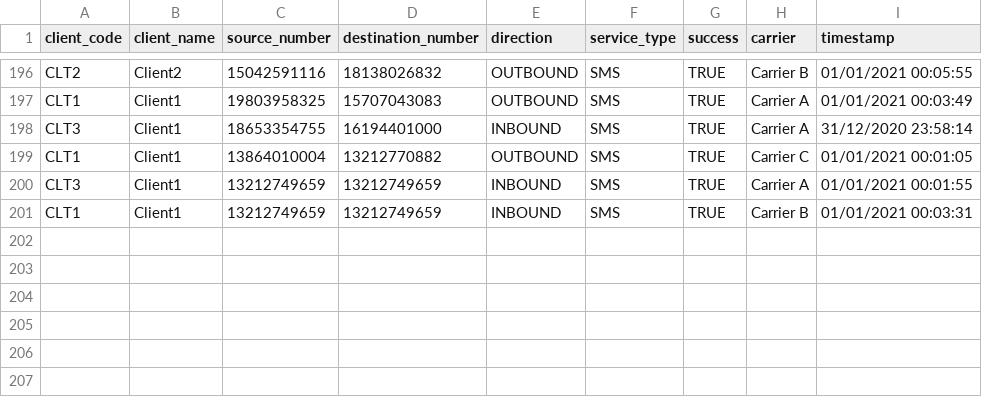
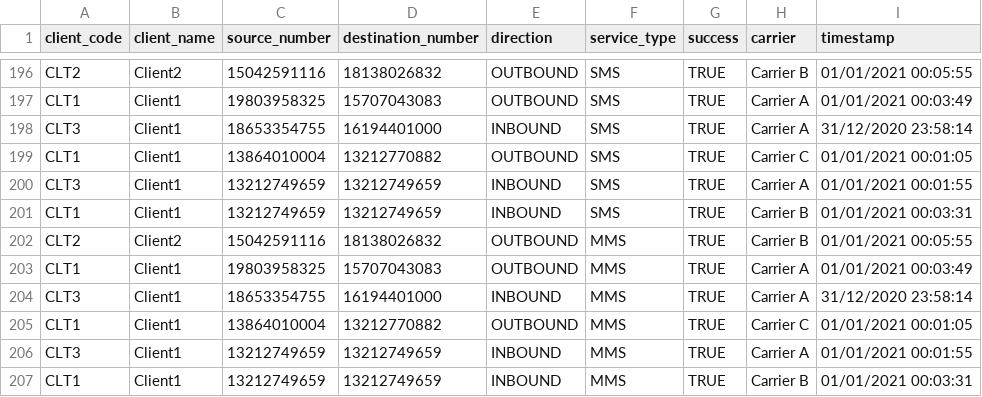
Before and after one commit to ijunaid8989/tsg_global, a CSV file: priv/csvs/cdrs.csv, drawn as a sheet; only a part is shown, gaps mark what is left out.

```diff
--- a/priv/csvs/cdrs.csv
+++ b/priv/csvs/cdrs.csv
@@ -201 +201,7 @@ CLT3,Client1,13212749659,13212749659,INBOUND,SMS,TRUE,Carrier A,01/01/2021 00:01
 CLT1,Client1,13212749659,13212749659,INBOUND,SMS,TRUE,Carrier B,01/01/2021 00:03:31
+CLT2,Client2,15042591116,18138026832,OUTBOUND,MMS,TRUE,Carrier B,01/01/2021 00:05:55
+CLT1,Client1,19803958325,15707043083,OUTBOUND,MMS,TRUE,Carrier A,01/01/2021 00:03:49
+CLT3,Client1,18653354755,16194401000,INBOUND,MMS,TRUE,Carrier A,31/12/2020 23:58:14
+CLT1,Client1,13864010004,13212770882,OUTBOUND,MMS,TRUE,Carrier C,01/01/2021 00:01:05
+CLT3,Client1,13212749659,13212749659,INBOUND,MMS,TRUE,Carrier A,01/01/2021 00:01:55
+CLT1,Client1,13212749659,13212749659,INBOUND,MMS,TRUE,Carrier B,01/01/2021 00:03:31
```
Also changed, not shown: 4 other files.
